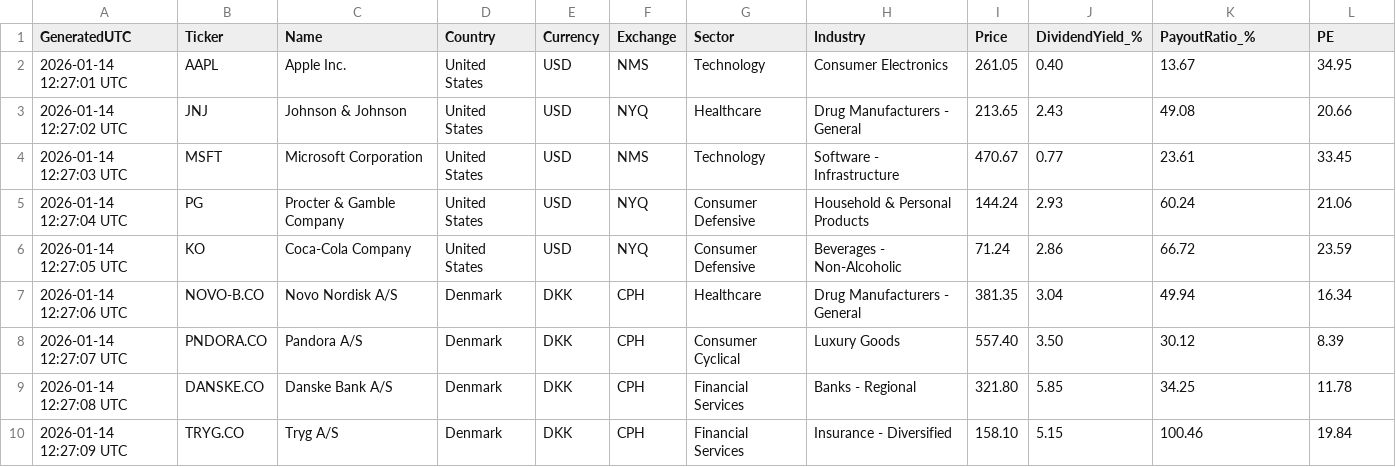
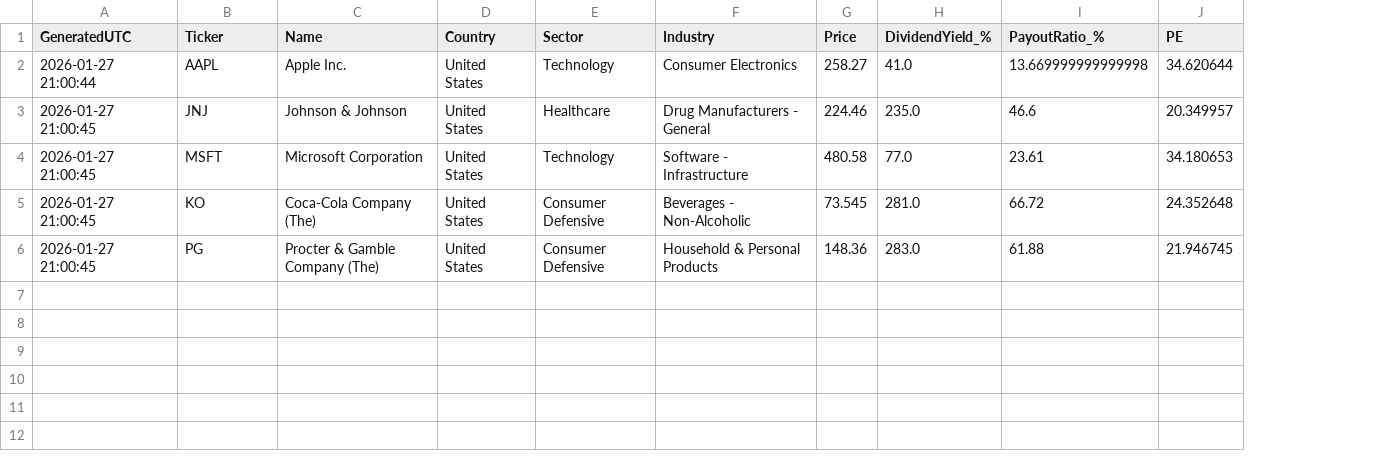
Before and after one commit to Callahan1975/dividend-screener-simple, a CSV file: data/screener_results.csv, drawn as a sheet; removed rows and columns are numbered as before the commit, all else as after; the diff names each change by its address in the sheet, - before the commit and + after, or states it on an @@ line.

```diff
--- a/data/screener_results.csv
+++ b/data/screener_results.csv
-column E (Currency), rows 2-4: all USD; row 6: USD
-column F (Exchange), rows 2-4: NMS | NYQ | NMS; row 6: NYQ
-A2 (GeneratedUTC): 2026-01-14 12:27:01 UTC
+A2 (GeneratedUTC): 2026-01-27 21:00:44
-G2 (Price): 261.05
+G2 (Price): 258.27
-H2 (DividendYield_%): 0.40
+H2 (DividendYield_%): 41.0
-I2 (PayoutRatio_%): 13.67
+I2 (PayoutRatio_%): 13.669999999999998
-J2 (PE): 34.95
+J2 (PE): 34.620644
-A3 (GeneratedUTC): 2026-01-14 12:27:02 UTC
+A3 (GeneratedUTC): 2026-01-27 21:00:45
-G3 (Price): 213.65
+G3 (Price): 224.46
-H3 (DividendYield_%): 2.43
+H3 (DividendYield_%): 235.0
-I3 (PayoutRatio_%): 49.08
+I3 (PayoutRatio_%): 46.6
-J3 (PE): 20.66
+J3 (PE): 20.349957
-A4 (GeneratedUTC): 2026-01-14 12:27:03 UTC
+A4 (GeneratedUTC): 2026-01-27 21:00:45
-G4 (Price): 470.67
+G4 (Price): 480.58
-H4 (DividendYield_%): 0.77
+H4 (DividendYield_%): 77.0
-J4 (PE): 33.45
+J4 (PE): 34.180653
-row 5: 2026-01-14 12:27:04 UTC | PG | Procter & Gamble Company | United States | USD | NYQ | Consumer Defensive | Household & Personal Products | 144.24 | 2.93 | 60.24 | 21.06
-A5 (GeneratedUTC): 2026-01-14 12:27:05 UTC
+A5 (GeneratedUTC): 2026-01-27 21:00:45
-C5 (Name): Coca-Cola Company
+C5 (Name): Coca-Cola Company (The)
-G5 (Price): 71.24
+G5 (Price): 73.545
-H5 (DividendYield_%): 2.86
+H5 (DividendYield_%): 281.0
-J5 (PE): 23.59
+J5 (PE): 24.352648
-row 7: 2026-01-14 12:27:06 UTC | NOVO-B.CO | Novo Nordisk A/S | Denmark | DKK | CPH | Healthcare | Drug Manufacturers - General | 381.35 | 3.04 | 49.94 | 16.34
-row 8: 2026-01-14 12:27:07 UTC | PNDORA.CO | Pandora A/S | Denmark | DKK | CPH | Consumer Cyclical | Luxury Goods | 557.40 | 3.50 | 30.12 | 8.39
-row 9: 2026-01-14 12:27:08 UTC | DANSKE.CO | Danske Bank A/S | Denmark | DKK | CPH | Financial Services | Banks - Regional | 321.80 | 5.85 | 34.25 | 11.78
-row 10: 2026-01-14 12:27:09 UTC | TRYG.CO | Tryg A/S | Denmark | DKK | CPH | Financial Services | Insurance - Diversified | 158.10 | 5.15 | 100.46 | 19.84
+row 6: 2026-01-27 21:00:45 | PG | Procter & Gamble Company (The) | United States | Consumer Defensive | Household & Personal Products | 148.36 | 283.0 | 61.88 | 21.946745
```
